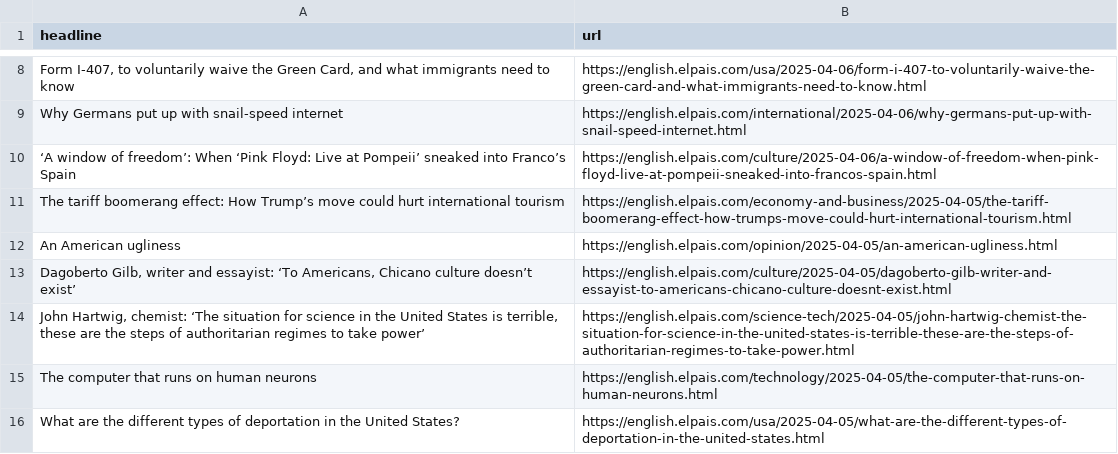
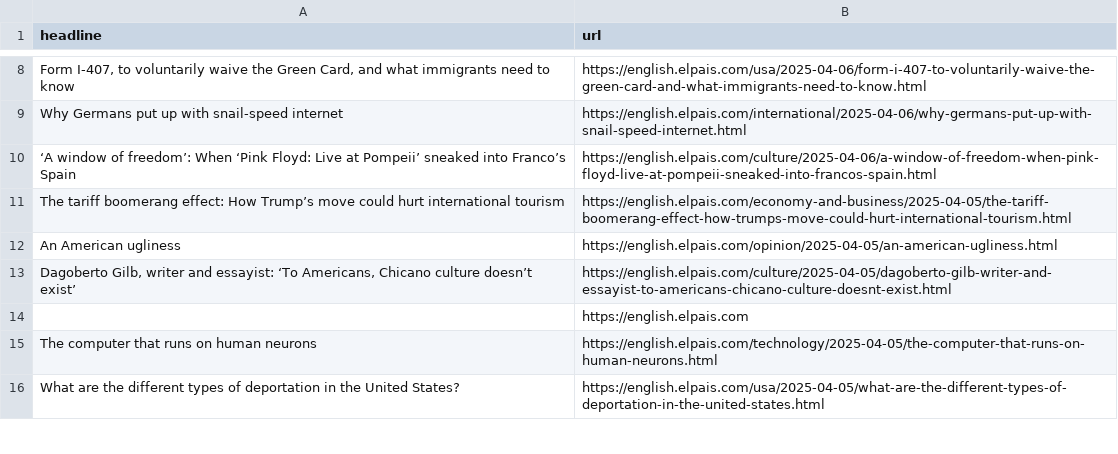
Before and after one commit to anaemepe/autoscrapper-elpais, a CSV file: headlines.csv, drawn as a sheet; only a part is shown, gaps mark what is left out; removed rows and columns are numbered as before the commit, all else as after; the diff names each change by its address in the sheet, - before the commit and + after, or states it on an @@ line.

```diff
--- a/headlines.csv
+++ b/headlines.csv
-row 14: John Hartwig, chemist: ‘The situation for science in the United States is terrible, these are the steps of authoritarian regimes to take power’ | https://english.elpais.com/science-tech/2025-04-05/john-hartwig-chemist-the-situation-for-science-in-the-united-states-is-terrible-these-are-the-steps-of-authoritarian-regimes-to-take-power.html
+row 14:  | https://english.elpais.com
```
